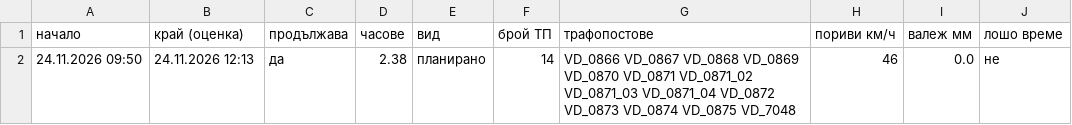
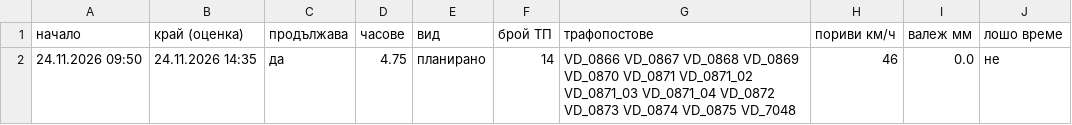
Before and after one commit to sv-slavchev/archar-tok, a CSV file: data/incidents.csv, drawn as a sheet.

```diff
--- a/data/incidents.csv
+++ b/data/incidents.csv
@@ -1,2 +1,2 @@
 начало,край (оценка),продължава,часове,вид,брой ТП,трафопостове,пориви км/ч,валеж мм,лошо време
-24.11.2026 09:50,24.11.2026 12:13,да,2.38,планирано,14,VD_0866 VD_0867 VD_0868 VD_0869 VD_0870 VD_0871 VD_0871_02 VD_0871_03 VD_0871_04 VD_0872 VD_0873 VD_0874 VD_0875 VD_7048,46,0.0,не
+24.11.2026 09:50,24.11.2026 14:35,да,4.75,планирано,14,VD_0866 VD_0867 VD_0868 VD_0869 VD_0870 VD_0871 VD_0871_02 VD_0871_03 VD_0871_04 VD_0872 VD_0873 VD_0874 VD_0875 VD_7048,46,0.0,не
```
Also changed, not shown: data/outages.csv, data/runs.csv, 2 other files.
